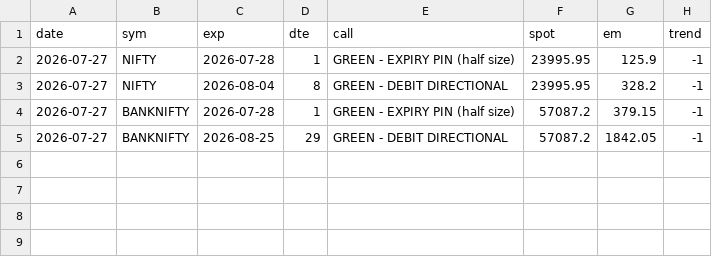
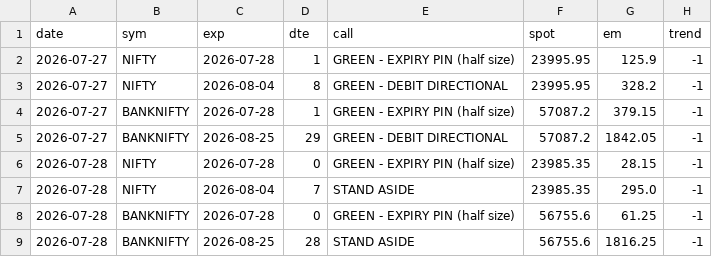
Before and after one commit to CGK0101/Smart-Money-Screener, a CSV file: data/fo_verdicts.csv, drawn as a sheet; the diff names each change by its address in the sheet, - before the commit and + after, or states it on an @@ line.

```diff
--- a/data/fo_verdicts.csv
+++ b/data/fo_verdicts.csv
+row 6: 2026-07-28 | NIFTY | 2026-07-28 | 0 | GREEN - EXPIRY PIN (half size) | 23985.35 | 28.15 | -1
+row 7: 2026-07-28 | NIFTY | 2026-08-04 | 7 | STAND ASIDE | 23985.35 | 295.0 | -1
+row 8: 2026-07-28 | BANKNIFTY | 2026-07-28 | 0 | GREEN - EXPIRY PIN (half size) | 56755.6 | 61.25 | -1
+row 9: 2026-07-28 | BANKNIFTY | 2026-08-25 | 28 | STAND ASIDE | 56755.6 | 1816.25 | -1
```
Also changed, not shown: data/events/fo_oi.csv, data/fo_metrics.csv, 3 other files.
